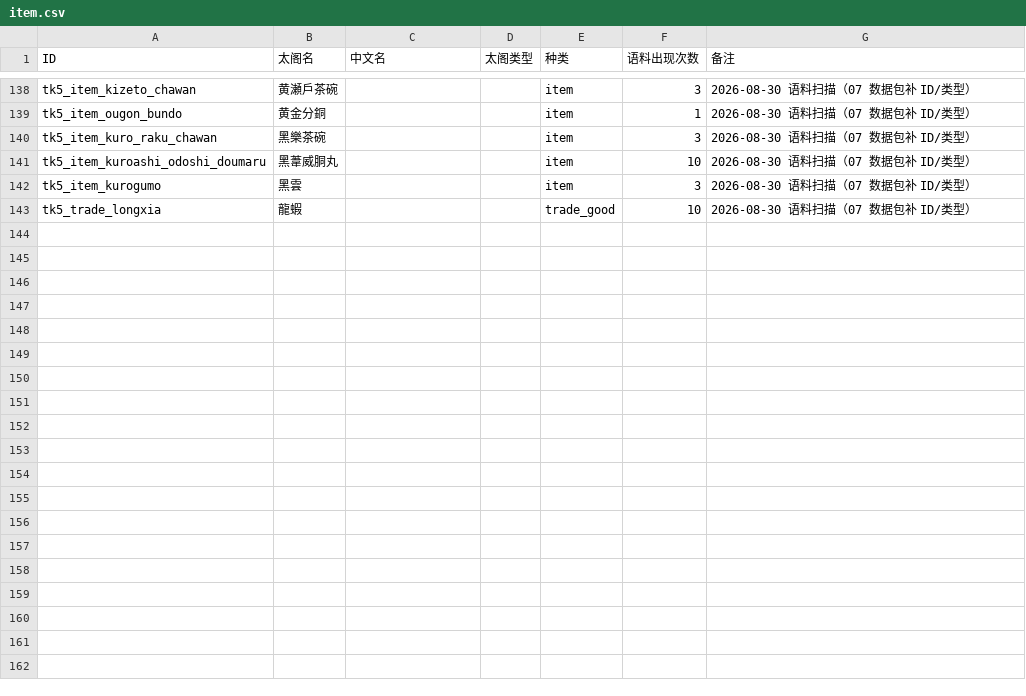
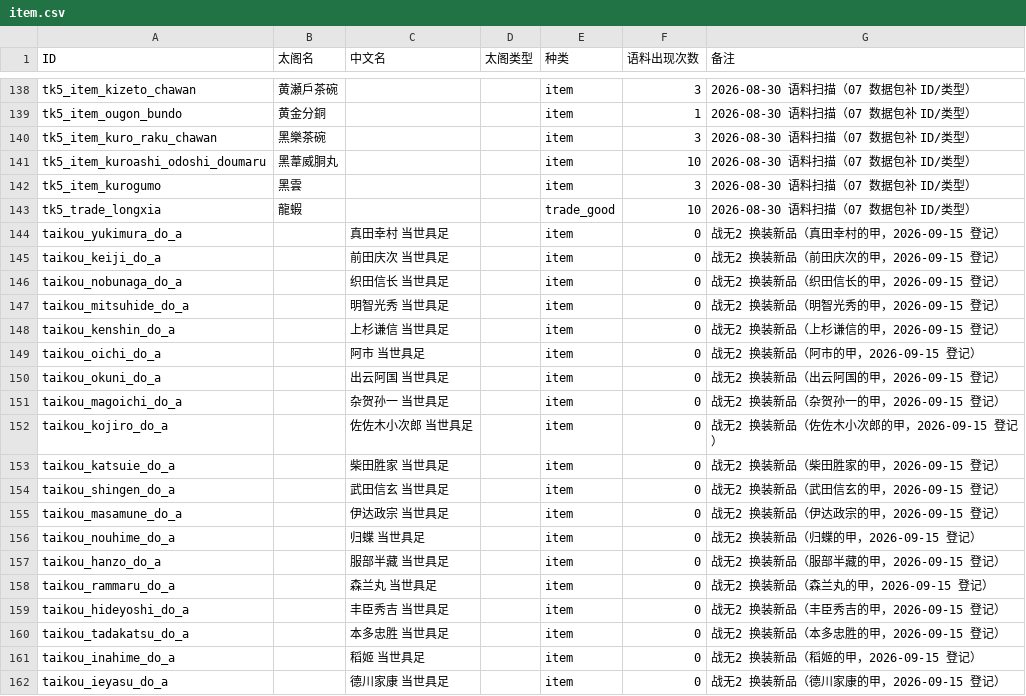
Before and after one commit to yaodongcheng/QiKanExampleMod, a CSV file: Knowledge/太阁5/骑砍2织丰角色ID对应/csv/item.csv, drawn as a sheet; only a part is shown, gaps mark what is left out; the diff covers the shown part only; the diff names each change by its address in the sheet, - before the commit and + after, or states it on an @@ line.

```diff
--- a/Knowledge/太阁5/骑砍2织丰角色ID对应/csv/item.csv
+++ b/Knowledge/太阁5/骑砍2织丰角色ID对应/csv/item.csv
+row 144: taikou_yukimura_do_a |  | 真田幸村 当世具足 |  | item | 0 | 战无2 换装新品（真田幸村的甲，2026-09-15 登记）
+row 145: taikou_keiji_do_a |  | 前田庆次 当世具足 |  | item | 0 | 战无2 换装新品（前田庆次的甲，2026-09-15 登记）
+row 146: taikou_nobunaga_do_a |  | 织田信长 当世具足 |  | item | 0 | 战无2 换装新品（织田信长的甲，2026-09-15 登记）
+row 147: taikou_mitsuhide_do_a |  | 明智光秀 当世具足 |  | item | 0 | 战无2 换装新品（明智光秀的甲，2026-09-15 登记）
+row 148: taikou_kenshin_do_a |  | 上杉谦信 当世具足 |  | item | 0 | 战无2 换装新品（上杉谦信的甲，2026-09-15 登记）
+row 149: taikou_oichi_do_a |  | 阿市 当世具足 |  | item | 0 | 战无2 换装新品（阿市的甲，2026-09-15 登记）
+row 150: taikou_okuni_do_a |  | 出云阿国 当世具足 |  | item | 0 | 战无2 换装新品（出云阿国的甲，2026-09-15 登记）
+row 151: taikou_magoichi_do_a |  | 杂贺孙一 当世具足 |  | item | 0 | 战无2 换装新品（杂贺孙一的甲，2026-09-15 登记）
+row 152: taikou_kojiro_do_a |  | 佐佐木小次郎 当世具足 |  | item | 0 | 战无2 换装新品（佐佐木小次郎的甲，2026-09-15 登记）
+row 153: taikou_katsuie_do_a |  | 柴田胜家 当世具足 |  | item | 0 | 战无2 换装新品（柴田胜家的甲，2026-09-15 登记）
+row 154: taikou_shingen_do_a |  | 武田信玄 当世具足 |  | item | 0 | 战无2 换装新品（武田信玄的甲，2026-09-15 登记）
+row 155: taikou_masamune_do_a |  | 伊达政宗 当世具足 |  | item | 0 | 战无2 换装新品（伊达政宗的甲，2026-09-15 登记）
+row 156: taikou_nouhime_do_a |  | 归蝶 当世具足 |  | item | 0 | 战无2 换装新品（归蝶的甲，2026-09-15 登记）
+row 157: taikou_hanzo_do_a |  | 服部半藏 当世具足 |  | item | 0 | 战无2 换装新品（服部半藏的甲，2026-09-15 登记）
+row 158: taikou_rammaru_do_a |  | 森兰丸 当世具足 |  | item | 0 | 战无2 换装新品（森兰丸的甲，2026-09-15 登记）
+row 159: taikou_hideyoshi_do_a |  | 丰臣秀吉 当世具足 |  | item | 0 | 战无2 换装新品（丰臣秀吉的甲，2026-09-15 登记）
+row 160: taikou_tadakatsu_do_a |  | 本多忠胜 当世具足 |  | item | 0 | 战无2 换装新品（本多忠胜的甲，2026-09-15 登记）
+row 161: taikou_inahime_do_a |  | 稻姬 当世具足 |  | item | 0 | 战无2 换装新品（稻姬的甲，2026-09-15 登记）
+row 162: taikou_ieyasu_do_a |  | 德川家康 当世具足 |  | item | 0 | 战无2 换装新品（德川家康的甲，2026-09-15 登记）
```
Also changed, not shown: 17 added rows elsewhere in this file, Knowledge/太阁5/骑砍2织丰角色ID对应/csv/TaikouForce.csv, 28 other files.
